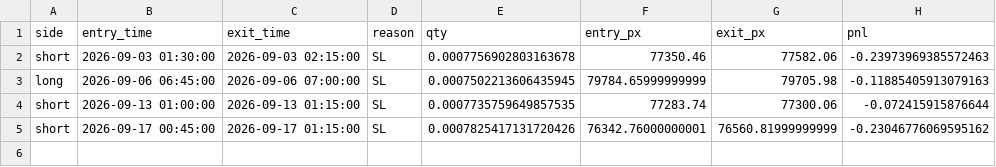
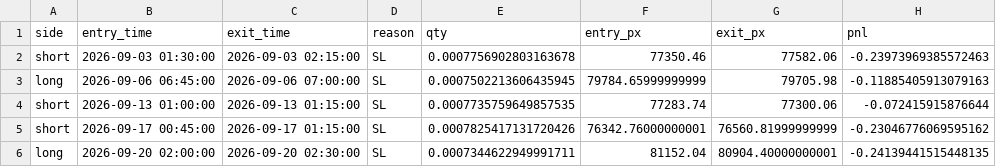
Before and after one commit to citrusiqpvtltd/pdh-pdl-paper-trading, a CSV file: data/trades.csv, drawn as a sheet; the diff names each change by its address in the sheet, - before the commit and + after, or states it on an @@ line.

```diff
--- a/data/trades.csv
+++ b/data/trades.csv
+row 6: long | 2026-09-20 02:00:00 | 2026-09-20 02:30:00 | SL | 0.0007344622949991711 | 81152.04 | 80904.40000000001 | -0.24139441515448135
```
Also changed, not shown: 3 other files.
